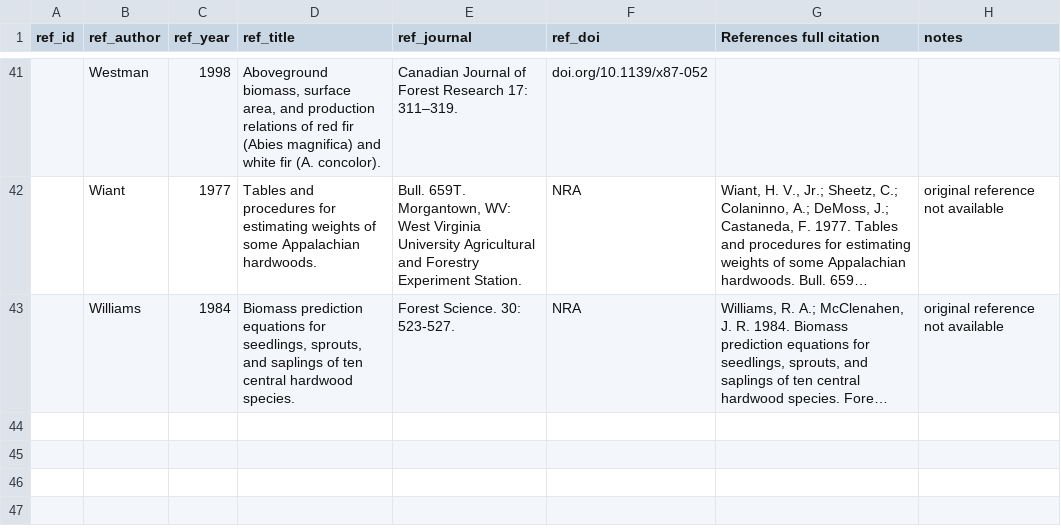
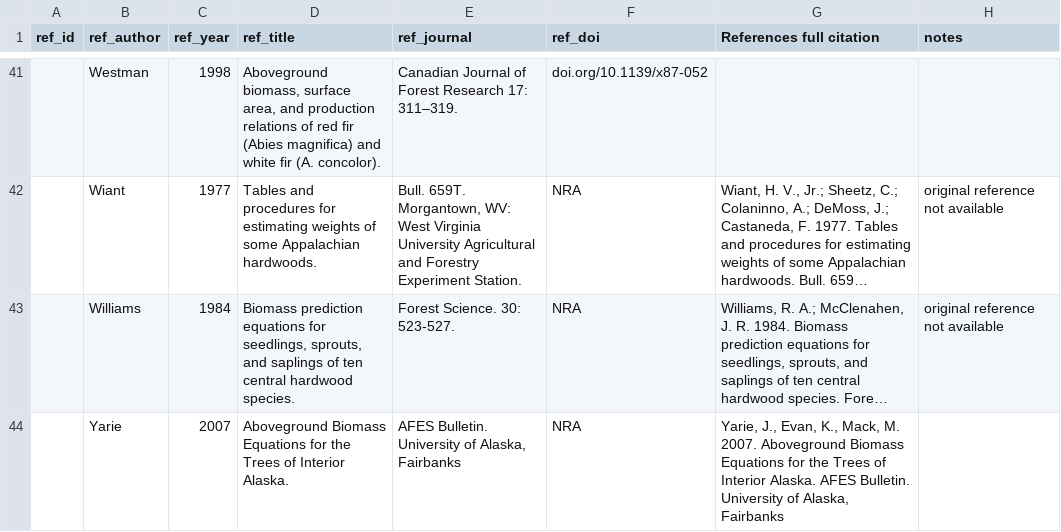
Before and after one commit to ropensci/allodb, a CSV file: data-raw/data_references.csv, drawn as a sheet; only a part is shown, gaps mark what is left out; long unchanged cells end in …; the diff names each change by its address in the sheet, - before the commit and + after, or states it on an @@ line.

Commit message:
Added Scotty Creek

```diff
--- a/data-raw/data_references.csv
+++ b/data-raw/data_references.csv
+row 44:  | Yarie | 2007 | Aboveground Biomass Equations for the Trees of Interior Alaska. | AFES Bulletin. University of Alaska, Fairbanks | NRA | Yarie, J., Evan, K., Mack, M. 2007. Aboveground Biomass Equations for the Trees of Interior Alaska. AFES Bulletin. University of Alaska, Fairbanks
```
